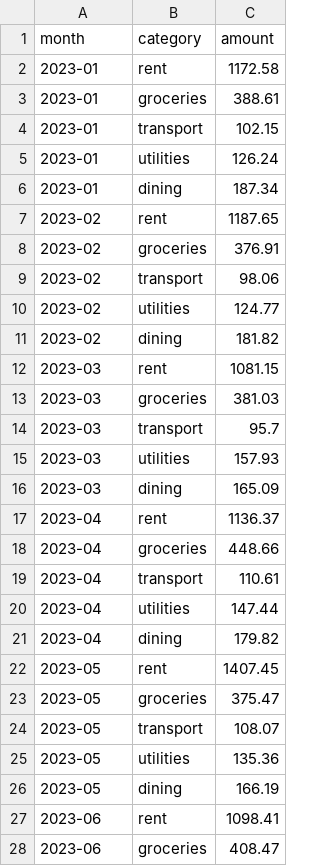
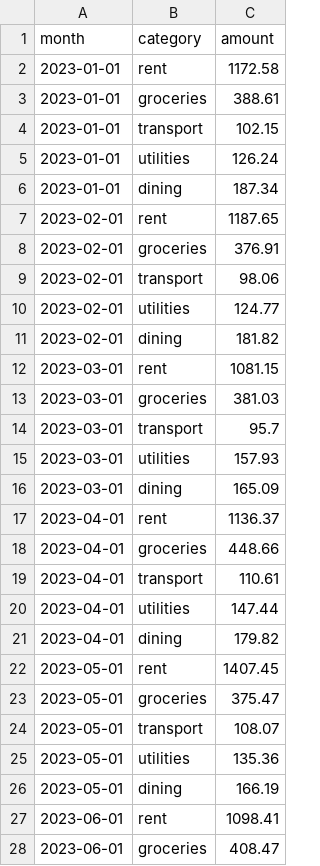
Before and after one commit to Avijit-Kumar-GIT/fella, a CSV file: bench/folder-qa/spend.csv, drawn as a sheet; only a part is shown; the diff covers the shown part only.

```diff
--- a/bench/folder-qa/spend.csv
+++ b/bench/folder-qa/spend.csv
@@ -1,28 +1,28 @@
 month,category,amount
-2023-01,rent,1172.58
-2023-01,groceries,388.61
-2023-01,transport,102.15
-2023-01,utilities,126.24
-2023-01,dining,187.34
-2023-02,rent,1187.65
-2023-02,groceries,376.91
-2023-02,transport,98.06
-2023-02,utilities,124.77
-2023-02,dining,181.82
-2023-03,rent,1081.15
-2023-03,groceries,381.03
-2023-03,transport,95.7
-2023-03,utilities,157.93
-2023-03,dining,165.09
-2023-04,rent,1136.37
-2023-04,groceries,448.66
-2023-04,transport,110.61
-2023-04,utilities,147.44
-2023-04,dining,179.82
-2023-05,rent,1407.45
-2023-05,groceries,375.47
-2023-05,transport,108.07
-2023-05,utilities,135.36
-2023-05,dining,166.19
-2023-06,rent,1098.41
-2023-06,groceries,408.47
+2023-01-01,rent,1172.58
+2023-01-01,groceries,388.61
+2023-01-01,transport,102.15
+2023-01-01,utilities,126.24
+2023-01-01,dining,187.34
+2023-02-01,rent,1187.65
+2023-02-01,groceries,376.91
+2023-02-01,transport,98.06
+2023-02-01,utilities,124.77
+2023-02-01,dining,181.82
+2023-03-01,rent,1081.15
+2023-03-01,groceries,381.03
+2023-03-01,transport,95.7
+2023-03-01,utilities,157.93
+2023-03-01,dining,165.09
+2023-04-01,rent,1136.37
+2023-04-01,groceries,448.66
+2023-04-01,transport,110.61
+2023-04-01,utilities,147.44
+2023-04-01,dining,179.82
+2023-05-01,rent,1407.45
+2023-05-01,groceries,375.47
+2023-05-01,transport,108.07
+2023-05-01,utilities,135.36
+2023-05-01,dining,166.19
+2023-06-01,rent,1098.41
+2023-06-01,groceries,408.47
```
Also changed, not shown: 93 edited cells elsewhere in this file, 3 other files.
